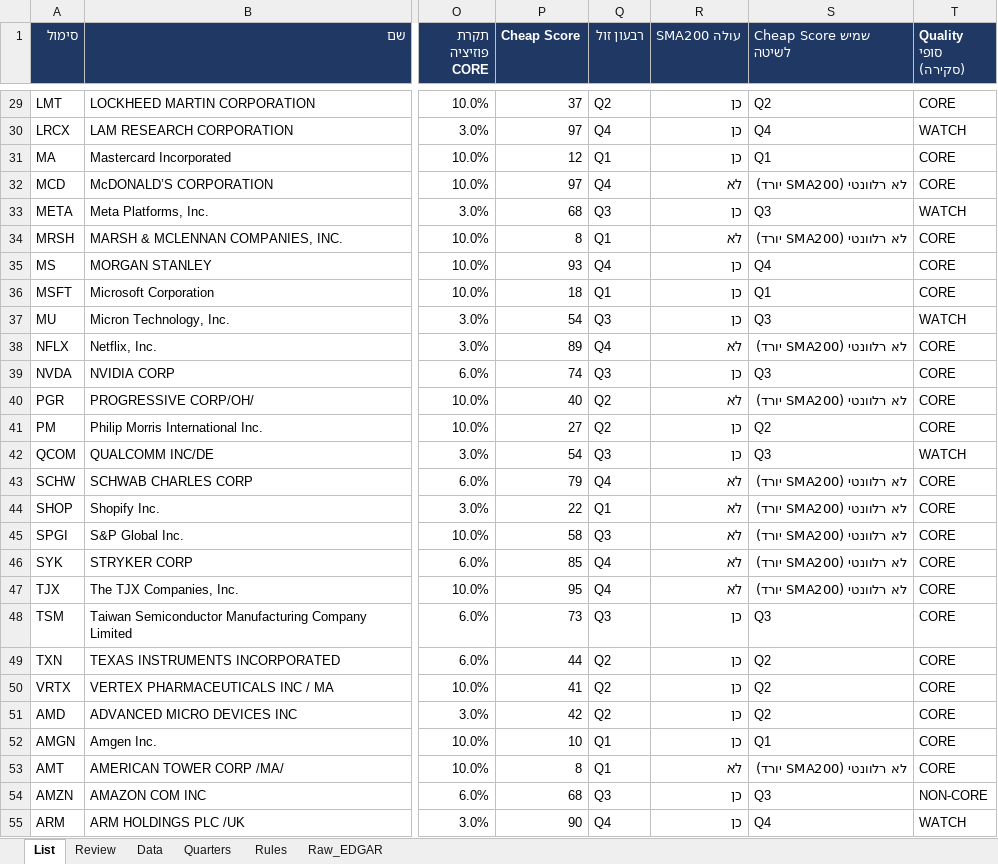
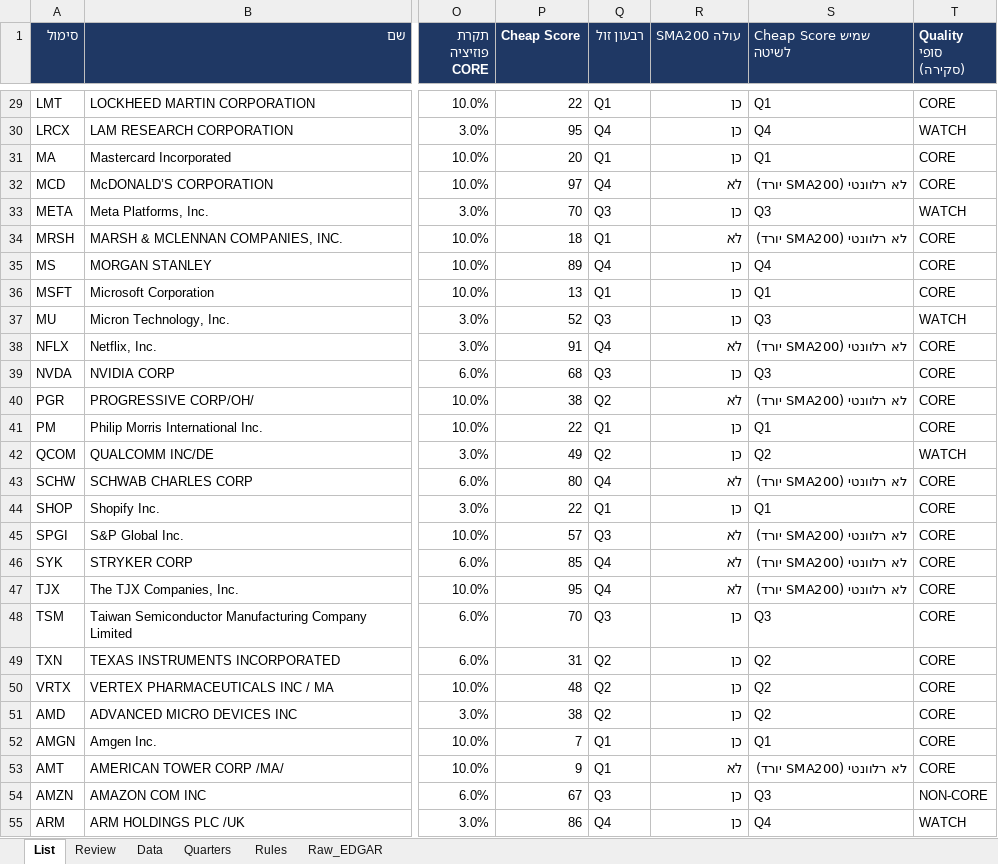
Before and after one commit to Liornim/spmo-market-bridge, an Excel workbook: core/CORE_list.xlsx, sheet List, drawn as a sheet; only a part is shown, gaps mark what is left out; values as stored, in another font and other column widths than the file's, no borders; conditional formats not drawn; the diff covers the shown part only; the diff names each change by its address in the sheet, - before the commit and + after, or states it on an @@ line.

```diff
--- a/core/CORE_list.xlsx (sheet List)
+++ b/core/CORE_list.xlsx (sheet List)
-P29 (Cheap Score): 37
+P29 (Cheap Score): 22
-Q29 (רבעון זול): Q2
+Q29 (רבעון זול): Q1
-S29 (Cheap Score שמיש לשיטה): Q2
+S29 (Cheap Score שמיש לשיטה): Q1
-P30 (Cheap Score): 97
+P30 (Cheap Score): 95
-P31 (Cheap Score): 12
+P31 (Cheap Score): 20
-P33 (Cheap Score): 68
+P33 (Cheap Score): 70
-P34 (Cheap Score): 8
+P34 (Cheap Score): 18
-P35 (Cheap Score): 93
+P35 (Cheap Score): 89
-P36 (Cheap Score): 18
+P36 (Cheap Score): 13
-P37 (Cheap Score): 54
+P37 (Cheap Score): 52
-P38 (Cheap Score): 89
+P38 (Cheap Score): 91
-P39 (Cheap Score): 74
+P39 (Cheap Score): 68
-P40 (Cheap Score): 40
+P40 (Cheap Score): 38
-P41 (Cheap Score): 27
+P41 (Cheap Score): 22
-Q41 (רבעון זול): Q2
+Q41 (רבעון זול): Q1
-S41 (Cheap Score שמיש לשיטה): Q2
+S41 (Cheap Score שמיש לשיטה): Q1
-P42 (Cheap Score): 54
+P42 (Cheap Score): 49
-Q42 (רבעון זול): Q3
+Q42 (רבעון זול): Q2
-S42 (Cheap Score שמיש לשיטה): Q3
+S42 (Cheap Score שמיש לשיטה): Q2
-P43 (Cheap Score): 79
+P43 (Cheap Score): 80
-R44 (SMA200 עולה): לא
+R44 (SMA200 עולה): כן
-S44 (Cheap Score שמיש לשיטה): לא רלוונטי (SMA200 יורד)
+S44 (Cheap Score שמיש לשיטה): Q1
-P45 (Cheap Score): 58
+P45 (Cheap Score): 57
-P48 (Cheap Score): 73
+P48 (Cheap Score): 70
-P49 (Cheap Score): 44
+P49 (Cheap Score): 31
-P50 (Cheap Score): 41
+P50 (Cheap Score): 48
-P51 (Cheap Score): 42
+P51 (Cheap Score): 38
-P52 (Cheap Score): 10
+P52 (Cheap Score): 7
-P53 (Cheap Score): 8
+P53 (Cheap Score): 9
-P54 (Cheap Score): 68
+P54 (Cheap Score): 67
-P55 (Cheap Score): 90
+P55 (Cheap Score): 86
```
Also changed, not shown: 87 edited cells elsewhere in this sheet, sheet Review, sheet Data, sheet Raw_EDGAR, 5 other files.
